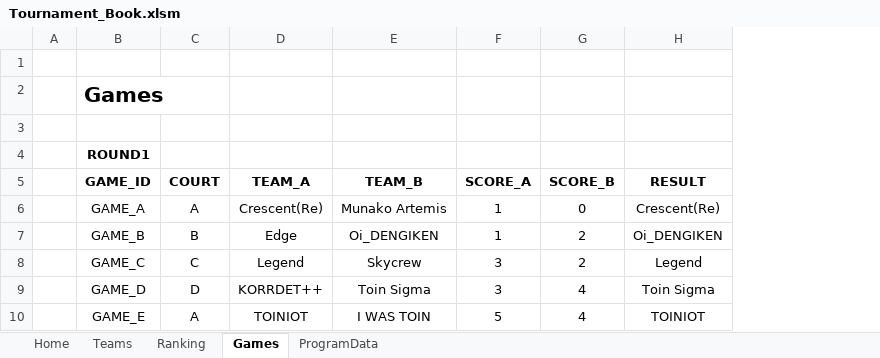
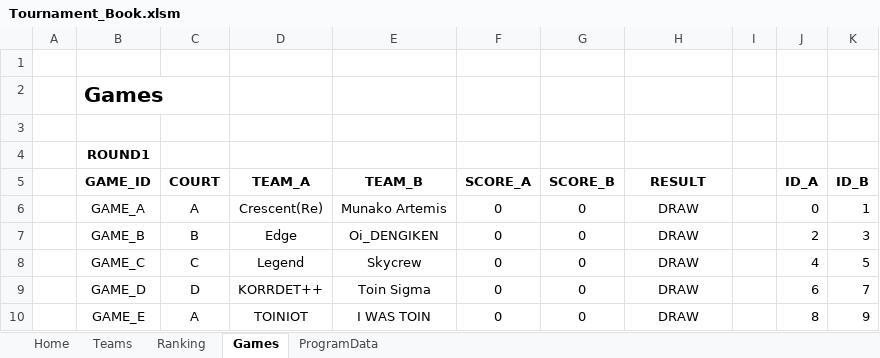
Before and after one commit to asahi-rcj/SwitzerType_Tournament_For_RCJ, an Excel workbook: Tournament_Book.xlsm, sheet Games, drawn as a sheet; values as stored, in another font and other column widths than the file's, no borders; charts and pictures not drawn; the diff names each change by its address in the sheet, - before the commit and + after, or states it on an @@ line.

```diff
--- a/Tournament_Book.xlsm (sheet Games)
+++ b/Tournament_Book.xlsm (sheet Games)
+column I, empty
+column J (ID_A), rows 6-10: 0 | 2 | 4 | 6 | 8
+column K (ID_B), rows 6-10: 1 | 3 | 5 | 7 | 9
-F6:F7 (SCORE_A): 1
+F6:F7 (SCORE_A): 0
-H6 (RESULT): Crescent(Re)
+H6 (RESULT): DRAW
-G7:G8 (SCORE_B): 2
+G7:G8 (SCORE_B): 0
-H7 (RESULT): Oi_DENGIKEN
+H7 (RESULT): DRAW
-F8:F9 (SCORE_A): 3
+F8:F9 (SCORE_A): 0
-H8 (RESULT): Legend
+H8 (RESULT): DRAW
-G9:G10 (SCORE_B): 4
+G9:G10 (SCORE_B): 0
-H9 (RESULT): Toin Sigma
+H9 (RESULT): DRAW
-F10 (SCORE_A): 5
+F10 (SCORE_A): 0
-H10 (RESULT): TOINIOT
+H10 (RESULT): DRAW
```
Also changed, not shown: sheet Ranking, sheet Home, charts or pictures.
